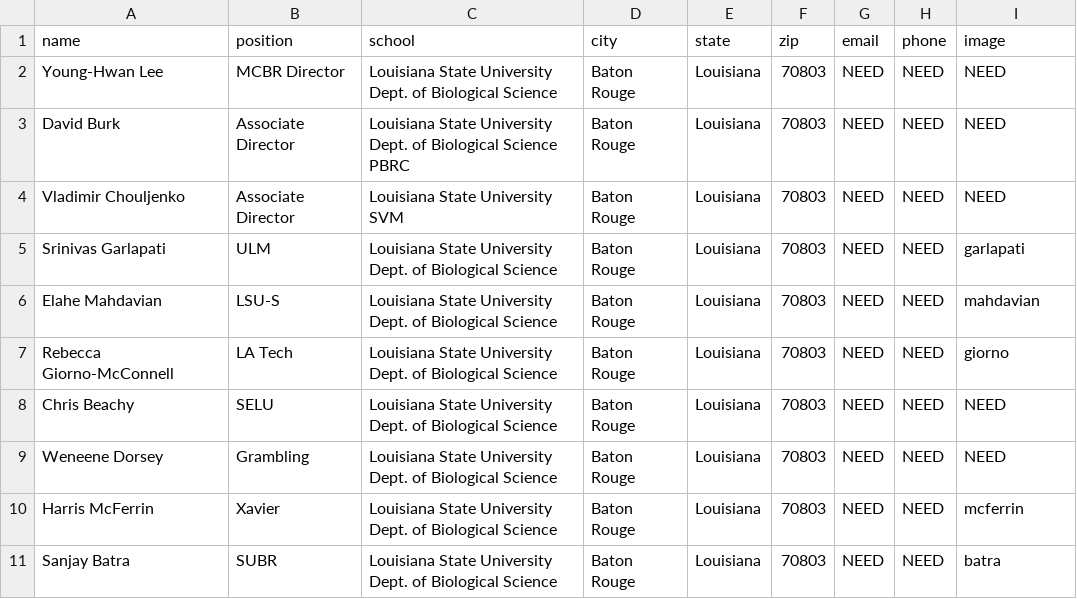
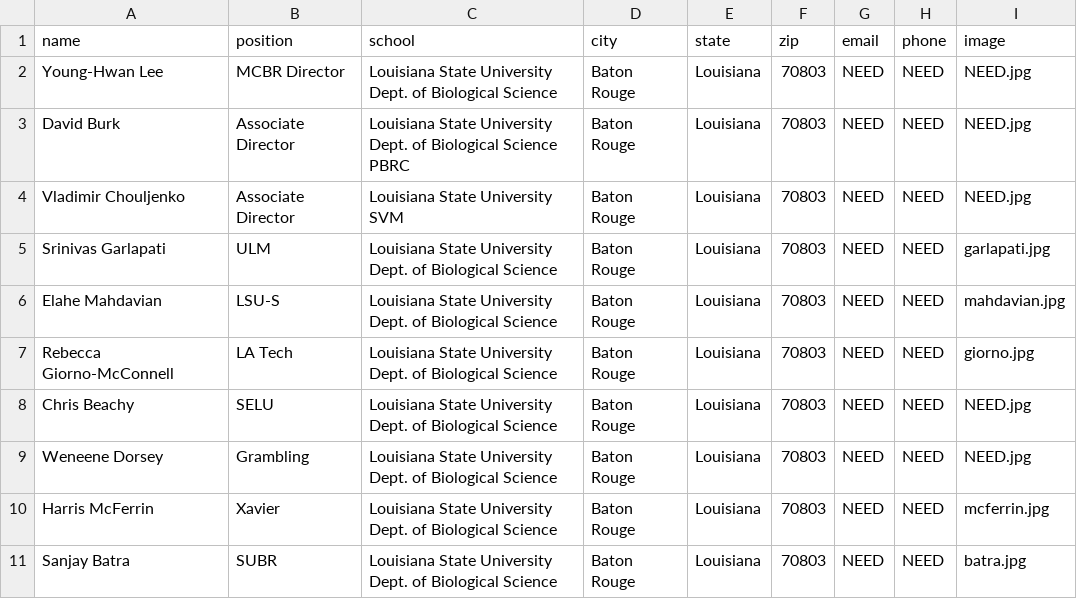
Before and after one commit to lbrn/new-jekyll-lbrn, a CSV file: _data/LBRN-MCBR-Core.csv, drawn as a sheet.

```diff
--- a/_data/LBRN-MCBR-Core.csv
+++ b/_data/LBRN-MCBR-Core.csv
@@ -1,11 +1,11 @@
 name,position,school,city,state,zip,email,phone,image
-Young-Hwan Lee,MCBR Director,Louisiana State University Dept. of Biological Science,Baton Rouge,Louisiana,70803,NEED,NEED,NEED
-David Burk,Associate Director,Louisiana State University Dept. of Biological Science PBRC,Baton Rouge,Louisiana,70803,NEED,NEED,NEED
-Vladimir Chouljenko,Associate Director,Louisiana State University SVM,Baton Rouge,Louisiana,70803,NEED,NEED,NEED
-Srinivas Garlapati,ULM,Louisiana State University Dept. of Biological Science,Baton Rouge,Louisiana,70803,NEED,NEED,garlapati
-Elahe Mahdavian,LSU-S,Louisiana State University Dept. of Biological Science,Baton Rouge,Louisiana,70803,NEED,NEED,mahdavian
-Rebecca Giorno-McConnell,LA Tech,Louisiana State University Dept. of Biological Science,Baton Rouge,Louisiana,70803,NEED,NEED,giorno
-Chris Beachy,SELU,Louisiana State University Dept. of Biological Science,Baton Rouge,Louisiana,70803,NEED,NEED,NEED
-Weneene Dorsey,Grambling,Louisiana State University Dept. of Biological Science,Baton Rouge,Louisiana,70803,NEED,NEED,NEED
-Harris McFerrin,Xavier,Louisiana State University Dept. of Biological Science,Baton Rouge,Louisiana,70803,NEED,NEED,mcferrin
-Sanjay Batra,SUBR,Louisiana State University Dept. of Biological Science,Baton Rouge,Louisiana,70803,NEED,NEED,batra
+Young-Hwan Lee,MCBR Director,Louisiana State University Dept. of Biological Science,Baton Rouge,Louisiana,70803,NEED,NEED,NEED.jpg
+David Burk,Associate Director,Louisiana State University Dept. of Biological Science PBRC,Baton Rouge,Louisiana,70803,NEED,NEED,NEED.jpg
+Vladimir Chouljenko,Associate Director,Louisiana State University SVM,Baton Rouge,Louisiana,70803,NEED,NEED,NEED.jpg
+Srinivas Garlapati,ULM,Louisiana State University Dept. of Biological Science,Baton Rouge,Louisiana,70803,NEED,NEED,garlapati.jpg
+Elahe Mahdavian,LSU-S,Louisiana State University Dept. of Biological Science,Baton Rouge,Louisiana,70803,NEED,NEED,mahdavian.jpg
+Rebecca Giorno-McConnell,LA Tech,Louisiana State University Dept. of Biological Science,Baton Rouge,Louisiana,70803,NEED,NEED,giorno.jpg
+Chris Beachy,SELU,Louisiana State University Dept. of Biological Science,Baton Rouge,Louisiana,70803,NEED,NEED,NEED.jpg
+Weneene Dorsey,Grambling,Louisiana State University Dept. of Biological Science,Baton Rouge,Louisiana,70803,NEED,NEED,NEED.jpg
+Harris McFerrin,Xavier,Louisiana State University Dept. of Biological Science,Baton Rouge,Louisiana,70803,NEED,NEED,mcferrin.jpg
+Sanjay Batra,SUBR,Louisiana State University Dept. of Biological Science,Baton Rouge,Louisiana,70803,NEED,NEED,batra.jpg
```
Also changed, not shown: _data/LBRN-Steering-Committee.csv, _data/LBRN-adminCore.csv, 38 other files.
